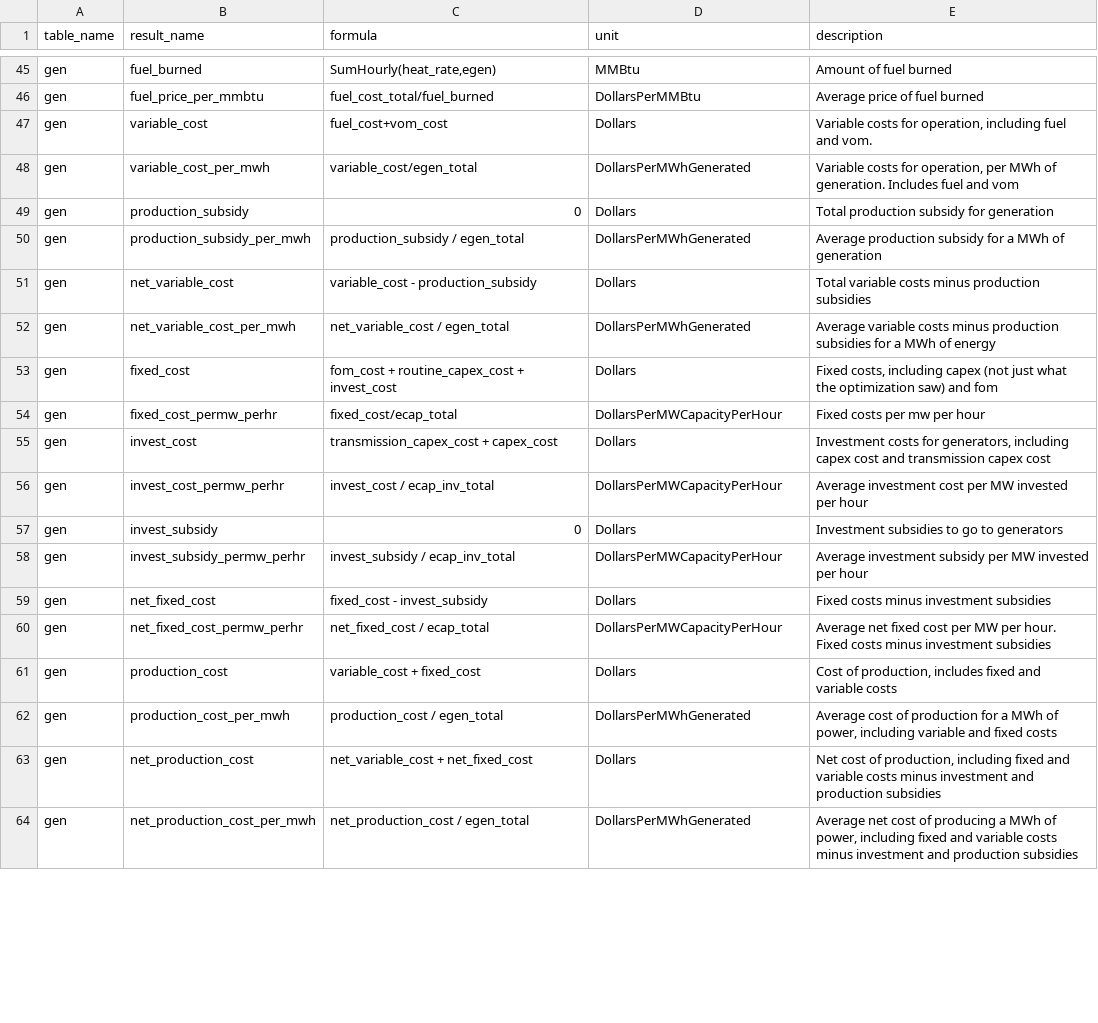
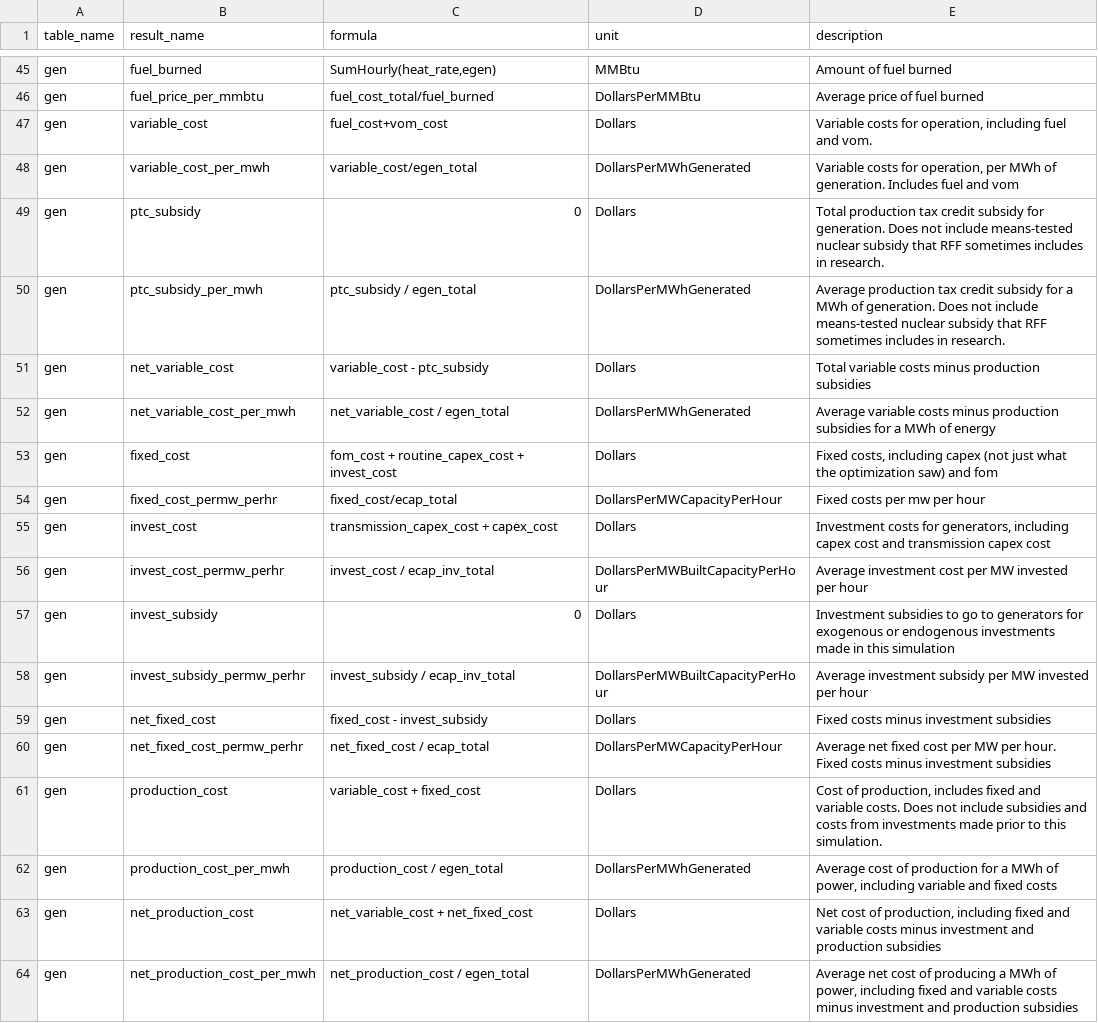
Before and after one commit to e4st-dev/E4ST.jl, a CSV file: src/results/results_formulas.csv, drawn as a sheet; only a part is shown, gaps mark what is left out; the diff covers the shown part only.

Commit message:
Update a few welfare names

```diff
--- a/src/results/results_formulas.csv
+++ b/src/results/results_formulas.csv
@@ -48,5 +48,5 @@ gen,variable_cost,fuel_cost+vom_cost,Dollars,"Variable costs for operation, incl
 gen,variable_cost_per_mwh,variable_cost/egen_total,DollarsPerMWhGenerated,"Variable costs for operation, per MWh of generation.  Includes fuel and vom"
-gen,production_subsidy,0,Dollars,Total production subsidy for generation
-gen,production_subsidy_per_mwh,production_subsidy / egen_total,DollarsPerMWhGenerated,Average production subsidy for a MWh of generation
-gen,net_variable_cost,variable_cost - production_subsidy,Dollars,Total variable costs minus production subsidies
+gen,ptc_subsidy,0,Dollars,Total production tax credit subsidy for generation.  Does not include means-tested nuclear subsidy that RFF sometimes includes in research.
+gen,ptc_subsidy_per_mwh,ptc_subsidy / egen_total,DollarsPerMWhGenerated,Average production tax credit subsidy for a MWh of generation.  Does not include means-tested nuclear subsidy that RFF sometimes includes in research.
+gen,net_variable_cost,variable_cost - ptc_subsidy,Dollars,Total variable costs minus production subsidies
 gen,net_variable_cost_per_mwh,net_variable_cost / egen_total,DollarsPerMWhGenerated,Average variable costs minus production subsidies for a MWh of energy
@@ -55,8 +55,8 @@ gen,fixed_cost_permw_perhr,fixed_cost/ecap_total,DollarsPerMWCapacityPerHour,Fix
 gen,invest_cost,transmission_capex_cost + capex_cost,Dollars,"Investment costs for generators, including capex cost and transmission capex cost"
-gen,invest_cost_permw_perhr,invest_cost / ecap_inv_total,DollarsPerMWCapacityPerHour,Average investment cost per MW invested per hour
-gen,invest_subsidy,0,Dollars,Investment subsidies to go to generators
-gen,invest_subsidy_permw_perhr,invest_subsidy / ecap_inv_total,DollarsPerMWCapacityPerHour,Average investment subsidy per MW invested per hour
+gen,invest_cost_permw_perhr,invest_cost / ecap_inv_total,DollarsPerMWBuiltCapacityPerHour,Average investment cost per MW invested per hour
+gen,invest_subsidy,0,Dollars,Investment subsidies to go to generators for exogenous or endogenous investments made in this simulation
+gen,invest_subsidy_permw_perhr,invest_subsidy / ecap_inv_total,DollarsPerMWBuiltCapacityPerHour,Average investment subsidy per MW invested per hour
 gen,net_fixed_cost,fixed_cost - invest_subsidy,Dollars,Fixed costs minus investment subsidies
 gen,net_fixed_cost_permw_perhr,net_fixed_cost / ecap_total,DollarsPerMWCapacityPerHour,Average net fixed cost per MW per hour.  Fixed costs minus investment subsidies
-gen,production_cost,variable_cost + fixed_cost,Dollars,"Cost of production, includes fixed and variable costs"
+gen,production_cost,variable_cost + fixed_cost,Dollars,"Cost of production, includes fixed and variable costs.  Does not include subsidies and costs from investments made prior to this simulation."
 gen,production_cost_per_mwh,production_cost / egen_total,DollarsPerMWhGenerated,"Average cost of production for a MWh of power, including variable and fixed costs"
```
Also changed, not shown: 19 edited cells elsewhere in this file, 5 other files.
